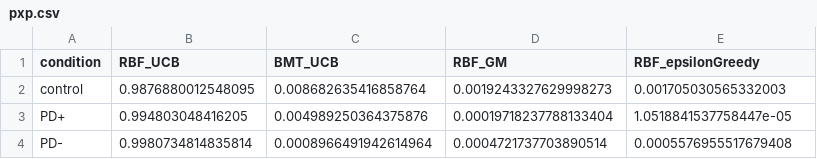
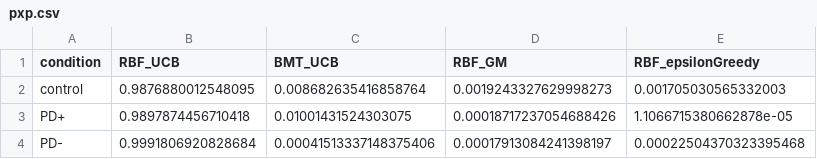
Before and after one commit to charleywu/gridsearch_parkinsons, a CSV file: modelResults/pxp.csv, drawn as a sheet.

Commit message:
new pxp

```diff
--- a/modelResults/pxp.csv
+++ b/modelResults/pxp.csv
@@ -2,3 +2,3 @@ condition,RBF_UCB,BMT_UCB,RBF_GM,RBF_epsilonGreedy
 control,0.9876880012548095,0.008682635416858764,0.0019243327629998273,0.001705030565332003
-PD+,0.994803048416205,0.004989250364375876,0.00019718237788133404,1.0518841537758447e-05
-PD-,0.9980734814835814,0.0008966491942614964,0.0004721737703890514,0.0005576955517679408
+PD+,0.9897874456710418,0.01001431524303075,0.00018717237054688426,1.1066715380662878e-05
+PD-,0.9991806920828684,0.00041513337148375406,0.00017913084241398197,0.00022504370323395468
```
